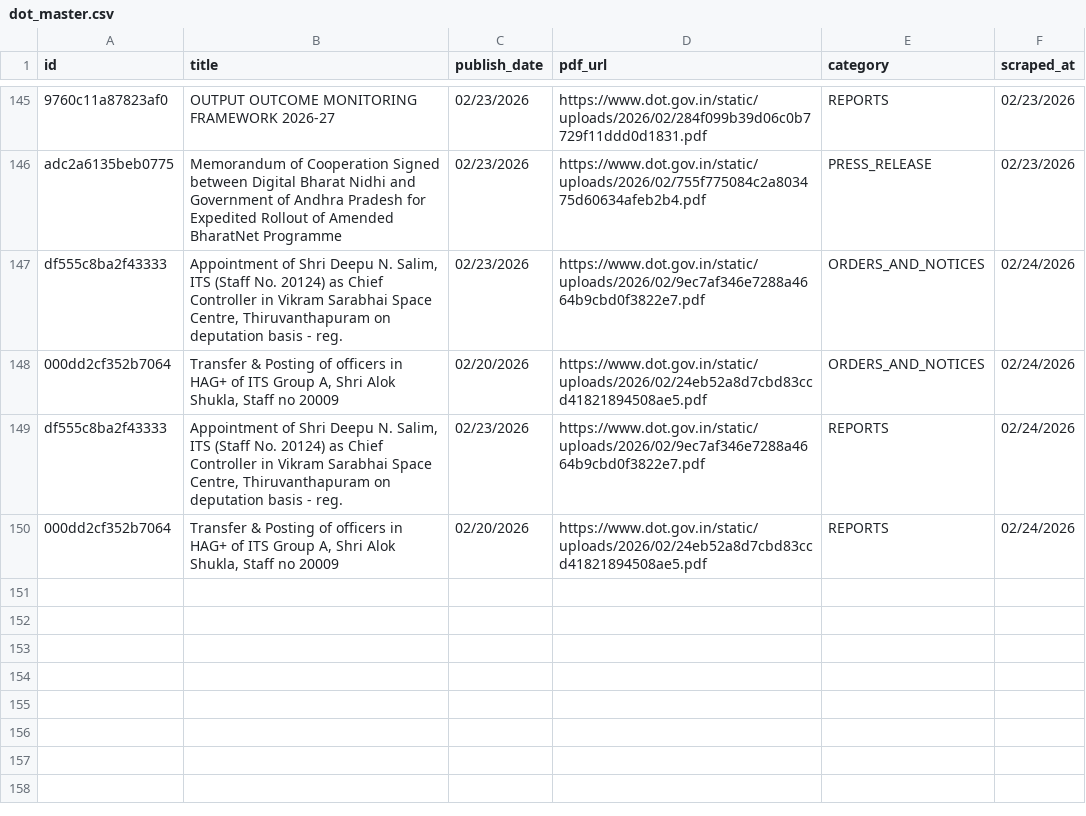
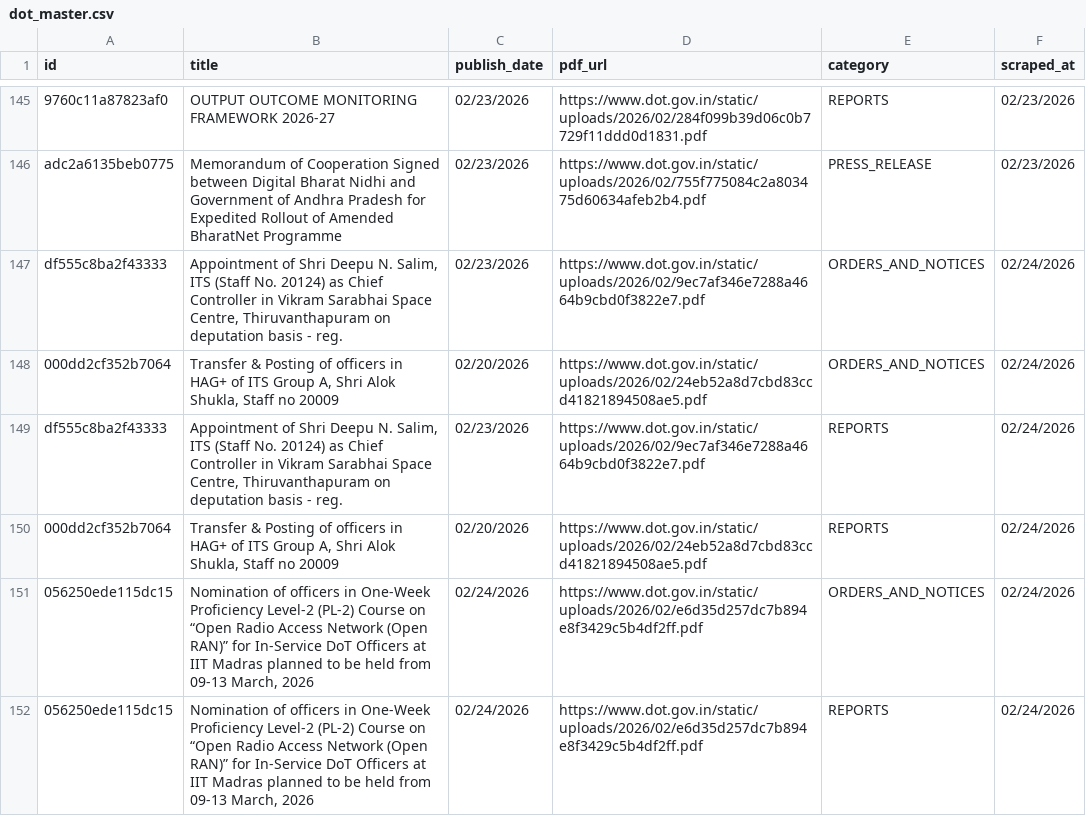
Before and after one commit to Legaltech-TL/trilegal-regulatory-updates, a CSV file: dot/dot_master.csv, drawn as a sheet; only a part is shown, gaps mark what is left out; the diff names each change by its address in the sheet, - before the commit and + after, or states it on an @@ line.

```diff
--- a/dot/dot_master.csv
+++ b/dot/dot_master.csv
+row 151: 056250ede115dc15 | Nomination of officers in One-Week Proficiency Level-2 (PL-2) Course on “Open Radio Access Network (Open RAN)” for In-Service DoT Officers at IIT Madras planned to be held from 09-13 March, 2026 | 02/24/2026 | https://www.dot.gov.in/static/uploads/2026/02/e6d35d257dc7b894e8f3429c5b4df2ff.pdf | ORDERS_AND_NOTICES | 02/24/2026
+row 152: 056250ede115dc15 | Nomination of officers in One-Week Proficiency Level-2 (PL-2) Course on “Open Radio Access Network (Open RAN)” for In-Service DoT Officers at IIT Madras planned to be held from 09-13 March, 2026 | 02/24/2026 | https://www.dot.gov.in/static/uploads/2026/02/e6d35d257dc7b894e8f3429c5b4df2ff.pdf | REPORTS | 02/24/2026
```
Also changed, not shown: 1 other file.
